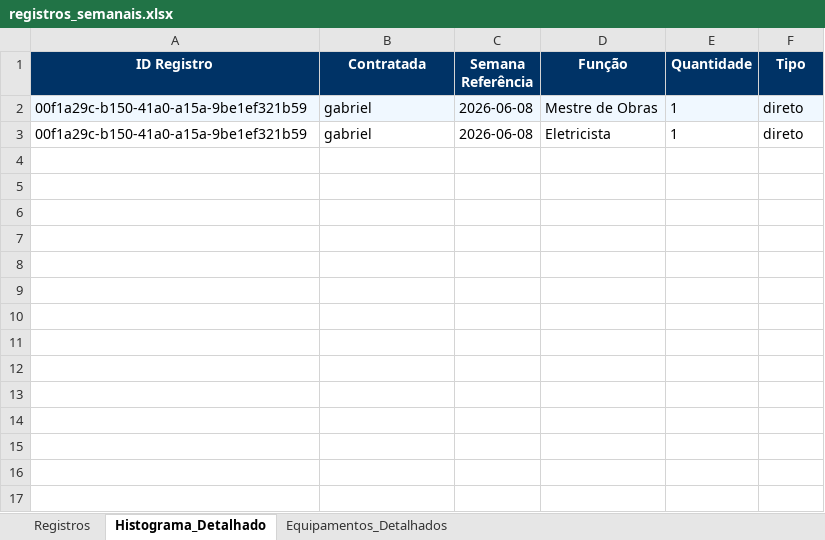
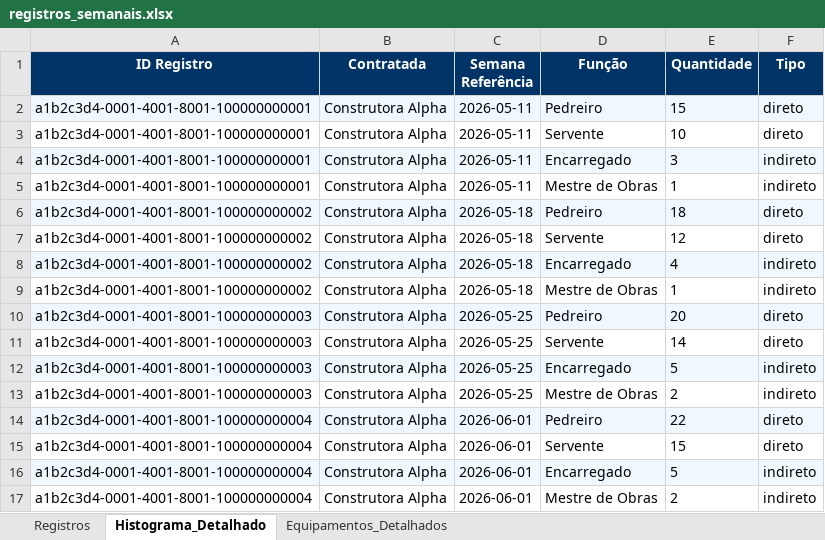
Before and after one commit to gabrieltmd-coder/obras_semanais, an Excel workbook: exports/registros_semanais.xlsx, sheet Histograma_Detalhado, drawn as a sheet; values as stored, in another font and other column widths than the file's, no borders; removed rows and columns are numbered as before the commit, all else as after; the diff names each change by its address in the sheet, - before the commit and + after, or states it on an @@ line.

```diff
--- a/exports/registros_semanais.xlsx (sheet Histograma_Detalhado)
+++ b/exports/registros_semanais.xlsx (sheet Histograma_Detalhado)
+row 2: a1b2c3d4-0001-4001-8001-100000000001 | Construtora Alpha | 2026-05-11 | Pedreiro | 15 | direto
+row 3: a1b2c3d4-0001-4001-8001-100000000001 | Construtora Alpha | 2026-05-11 | Servente | 10 | direto
+row 4: a1b2c3d4-0001-4001-8001-100000000001 | Construtora Alpha | 2026-05-11 | Encarregado | 3 | indireto
+row 5: a1b2c3d4-0001-4001-8001-100000000001 | Construtora Alpha | 2026-05-11 | Mestre de Obras | 1 | indireto
+row 6: a1b2c3d4-0001-4001-8001-100000000002 | Construtora Alpha | 2026-05-18 | Pedreiro | 18 | direto
+row 7: a1b2c3d4-0001-4001-8001-100000000002 | Construtora Alpha | 2026-05-18 | Servente | 12 | direto
+row 8: a1b2c3d4-0001-4001-8001-100000000002 | Construtora Alpha | 2026-05-18 | Encarregado | 4 | indireto
-A9 (ID Registro): 00f1a29c-b150-41a0-a15a-9be1ef321b59
+A9 (ID Registro): a1b2c3d4-0001-4001-8001-100000000002
-A9:F9 fill: #F0F8FF
+A9:F9 fill: none
-B9 (Contratada): gabriel
+B9 (Contratada): Construtora Alpha
-C9 (Semana Referência): 2026-06-08
+C9 (Semana Referência): 2026-05-18
-F9 (Tipo): direto
+F9 (Tipo): indireto
-row 3: 00f1a29c-b150-41a0-a15a-9be1ef321b59 | gabriel | 2026-06-08 | Eletricista | 1 | direto
+row 10: a1b2c3d4-0001-4001-8001-100000000003 | Construtora Alpha | 2026-05-25 | Pedreiro | 20 | direto
+row 11: a1b2c3d4-0001-4001-8001-100000000003 | Construtora Alpha | 2026-05-25 | Servente | 14 | direto
+row 12: a1b2c3d4-0001-4001-8001-100000000003 | Construtora Alpha | 2026-05-25 | Encarregado | 5 | indireto
+row 13: a1b2c3d4-0001-4001-8001-100000000003 | Construtora Alpha | 2026-05-25 | Mestre de Obras | 2 | indireto
+row 14: a1b2c3d4-0001-4001-8001-100000000004 | Construtora Alpha | 2026-06-01 | Pedreiro | 22 | direto
+row 15: a1b2c3d4-0001-4001-8001-100000000004 | Construtora Alpha | 2026-06-01 | Servente | 15 | direto
+row 16: a1b2c3d4-0001-4001-8001-100000000004 | Construtora Alpha | 2026-06-01 | Encarregado | 5 | indireto
+row 17: a1b2c3d4-0001-4001-8001-100000000004 | Construtora Alpha | 2026-06-01 | Mestre de Obras | 2 | indireto
```
Also changed, not shown: sheet Registros, sheet Equipamentos_Detalhados, 23 other files.
